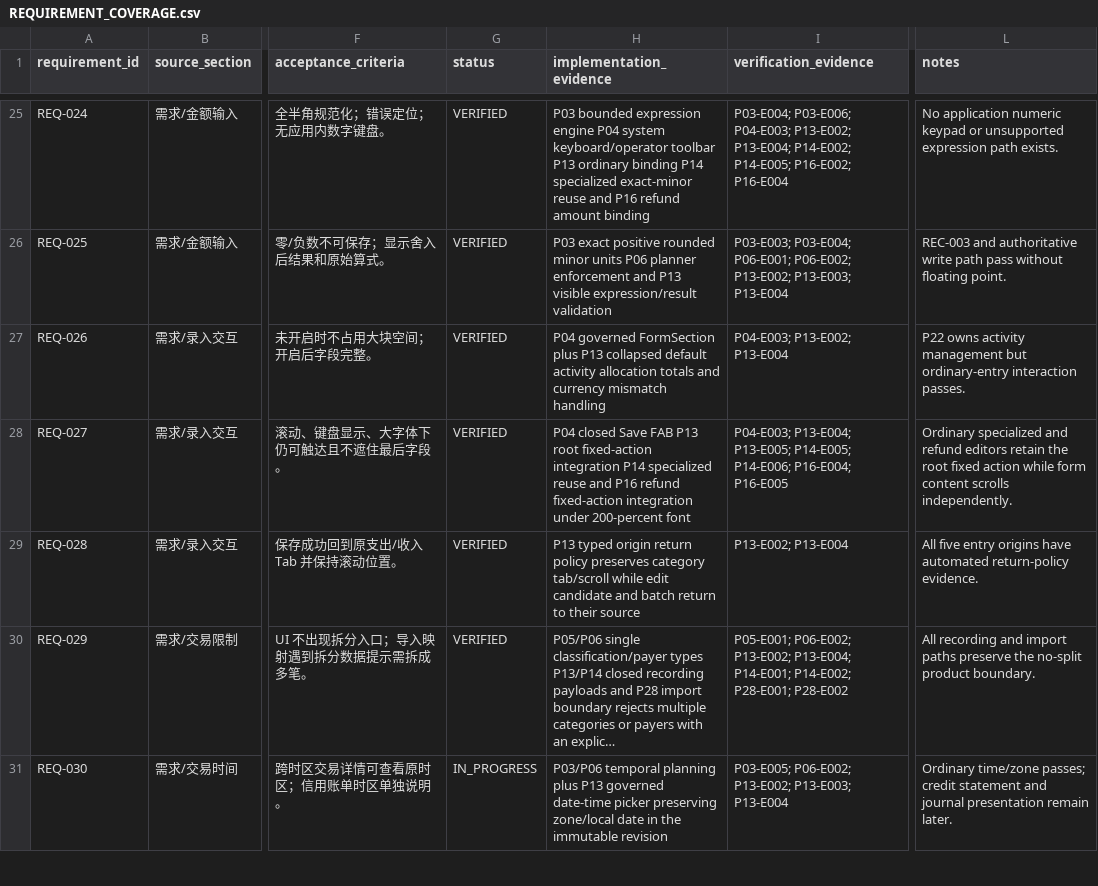
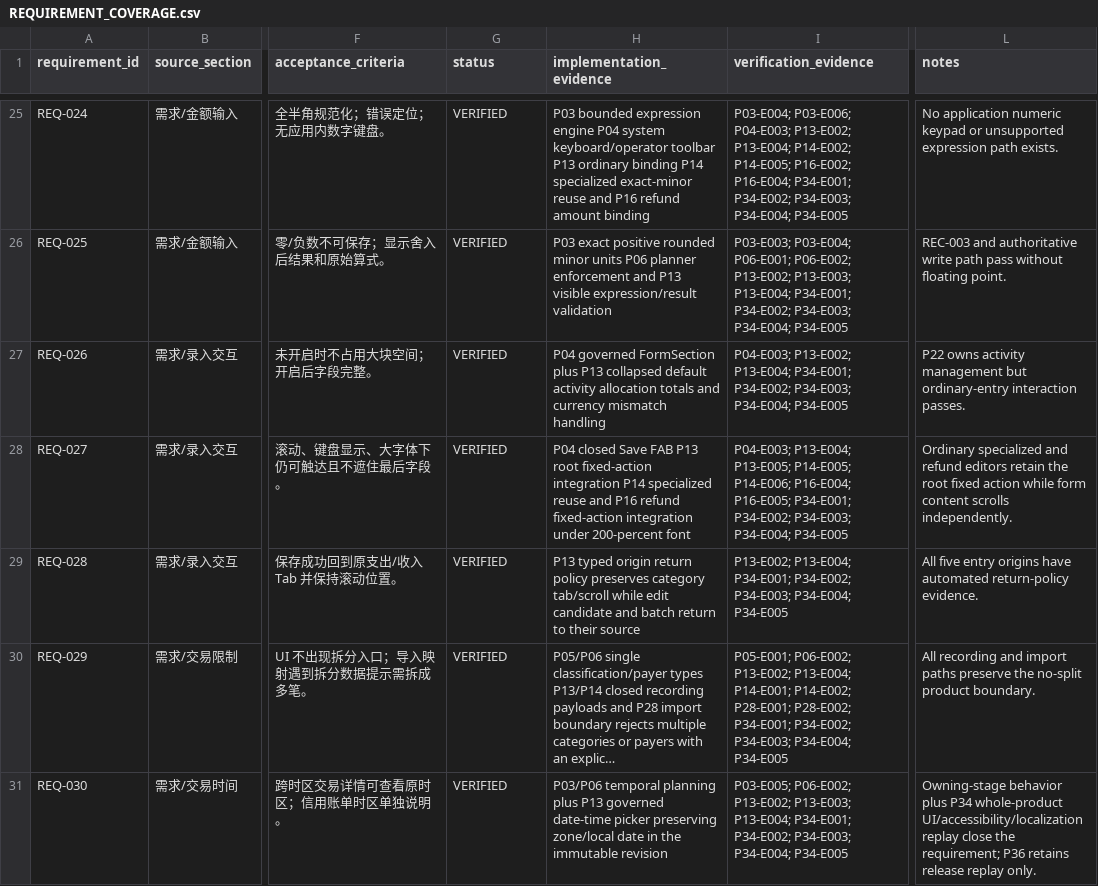
Before and after one commit to HANLONG-WANG/ExpenseTracker, a CSV file: docs/implementation/REQUIREMENT_COVERAGE.csv, drawn as a sheet; only a part is shown, gaps mark what is left out; long unchanged cells end in …; the diff covers the shown part only; the diff names each change by its address in the sheet, - before the commit and + after, or states it on an @@ line.

```diff
--- a/docs/implementation/REQUIREMENT_COVERAGE.csv
+++ b/docs/implementation/REQUIREMENT_COVERAGE.csv
-I25 (verification_evidence): …P14-E005; P16-E002; P16-E004
+I25 (verification_evidence): …P14-E005; P16-E002; P16-E004; P34-E001; P34-E002; P34-E003; P34-E004; P34-E005
-I26 (verification_evidence): …P13-E002; P13-E003; P13-E004
+I26 (verification_evidence): …P13-E002; P13-E003; P13-E004; P34-E001; P34-E002; P34-E003; P34-E004; P34-E005
-I27 (verification_evidence): P04-E003; P13-E002; P13-E004
+I27 (verification_evidence): P04-E003; P13-E002; P13-E004; P34-E001; P34-E002; P34-E003; P34-E004; P34-E005
-I28 (verification_evidence): …P14-E006; P16-E004; P16-E005
+I28 (verification_evidence): …P14-E006; P16-E004; P16-E005; P34-E001; P34-E002; P34-E003; P34-E004; P34-E005
-I29 (verification_evidence): P13-E002; P13-E004
+I29 (verification_evidence): P13-E002; P13-E004; P34-E001; P34-E002; P34-E003; P34-E004; P34-E005
-I30 (verification_evidence): …P14-E002; P28-E001; P28-E002
+I30 (verification_evidence): …P14-E002; P28-E001; P28-E002; P34-E001; P34-E002; P34-E003; P34-E004; P34-E005
-G31 (status): IN_PROGRESS
+G31 (status): VERIFIED
-I31 (verification_evidence): …P13-E002; P13-E003; P13-E004
+I31 (verification_evidence): …P13-E002; P13-E003; P13-E004; P34-E001; P34-E002; P34-E003; P34-E004; P34-E005
-L31 (notes): Ordinary time/zone passes; credit statement and journal presentation remain later.
+L31 (notes): Owning-stage behavior plus P34 whole-product UI/accessibility/localization replay close the requirement; P36 retains release replay only.
```
Also changed, not shown: 114 edited cells elsewhere in this file, 25 other files.
